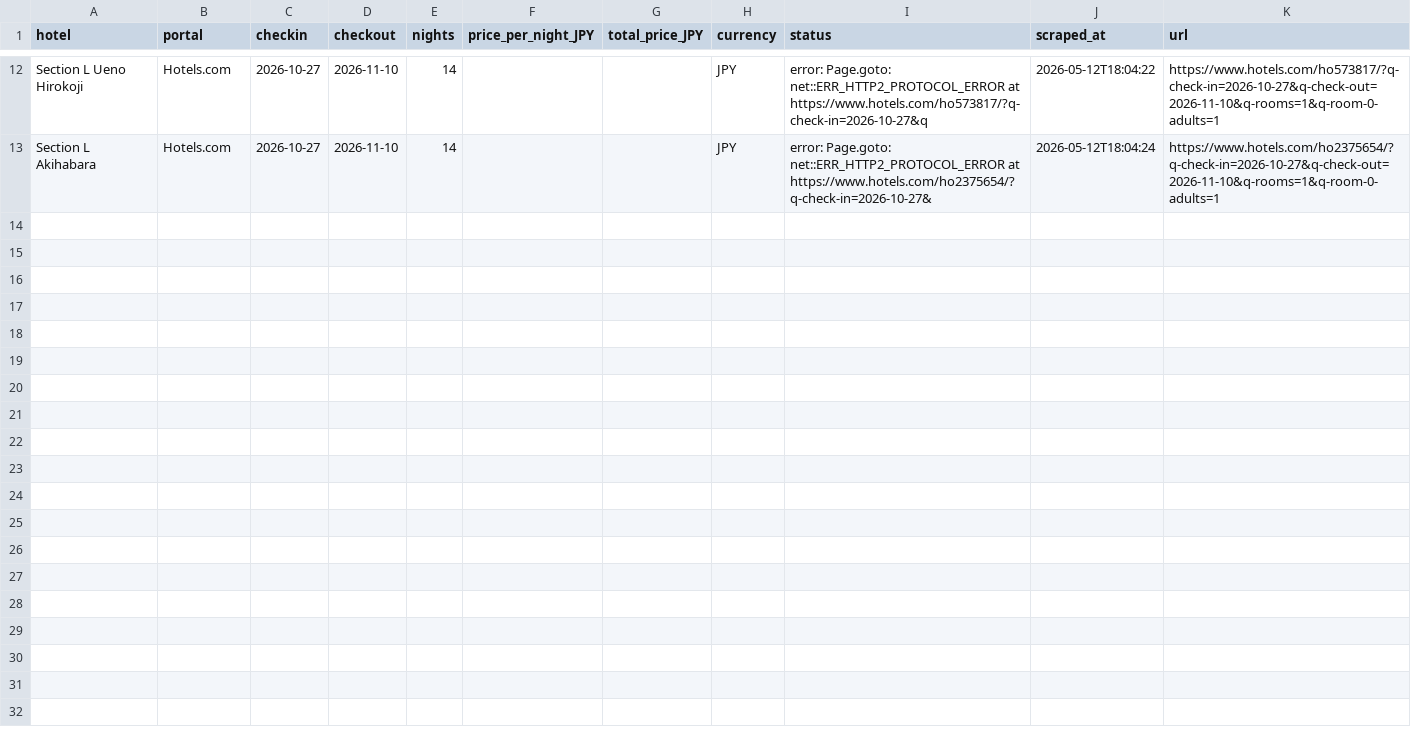
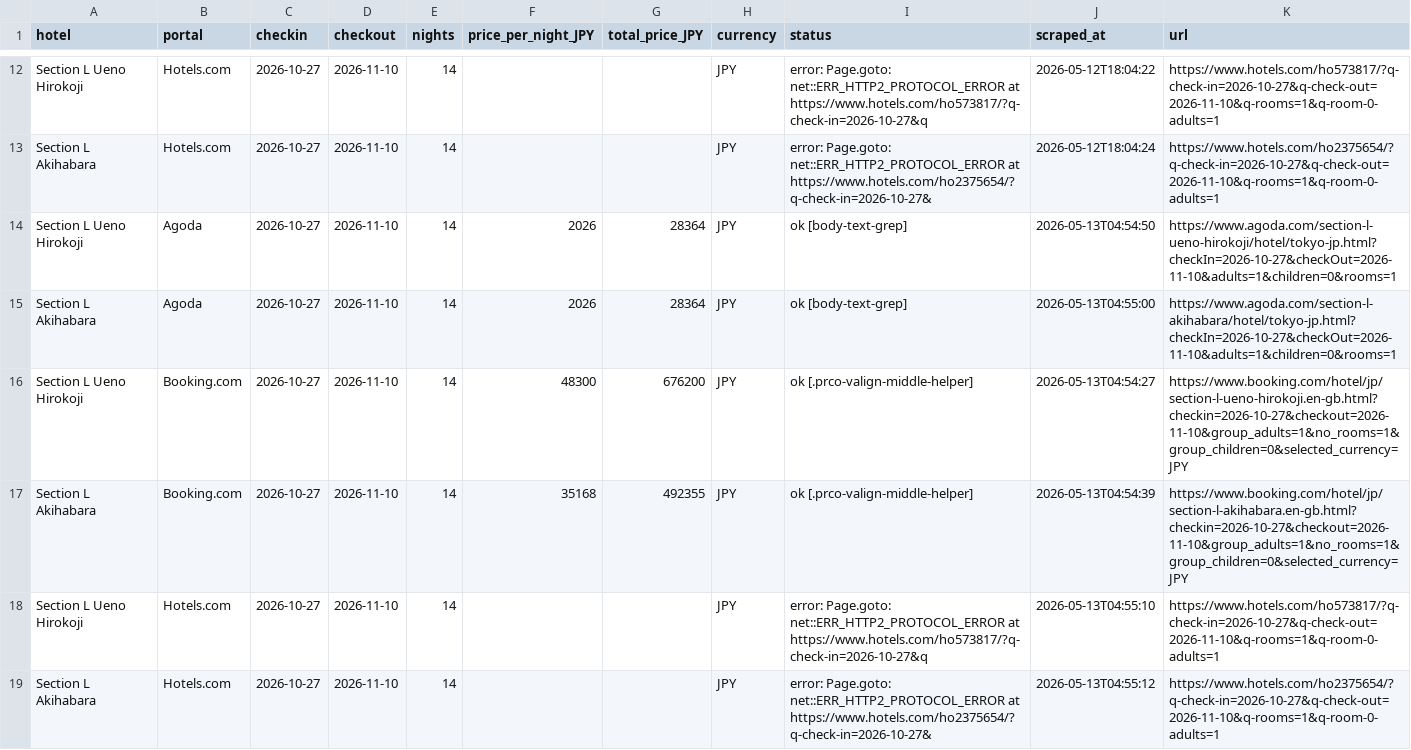
Before and after one commit to kat479/hotelprice, a CSV file: data/all_prices.csv, drawn as a sheet; only a part is shown, gaps mark what is left out; the diff names each change by its address in the sheet, - before the commit and + after, or states it on an @@ line.

```diff
--- a/data/all_prices.csv
+++ b/data/all_prices.csv
+row 14: Section L Ueno Hirokoji | Agoda | 2026-10-27 | 2026-11-10 | 14 | 2026 | 28364 | JPY | ok [body-text-grep] | 2026-05-13T04:54:50 | https://www.agoda.com/section-l-ueno-hirokoji/hotel/tokyo-jp.html?checkIn=2026-10-27&checkOut=2026-11-10&adults=1&children=0&rooms=1
+row 15: Section L Akihabara | Agoda | 2026-10-27 | 2026-11-10 | 14 | 2026 | 28364 | JPY | ok [body-text-grep] | 2026-05-13T04:55:00 | https://www.agoda.com/section-l-akihabara/hotel/tokyo-jp.html?checkIn=2026-10-27&checkOut=2026-11-10&adults=1&children=0&rooms=1
+row 16: Section L Ueno Hirokoji | Booking.com | 2026-10-27 | 2026-11-10 | 14 | 48300 | 676200 | JPY | ok [.prco-valign-middle-helper] | 2026-05-13T04:54:27 | https://www.booking.com/hotel/jp/section-l-ueno-hirokoji.en-gb.html?checkin=2026-10-27&checkout=2026-11-10&group_adults=1&no_rooms=1&group_children=0&selected_currency=JPY
+row 17: Section L Akihabara | Booking.com | 2026-10-27 | 2026-11-10 | 14 | 35168 | 492355 | JPY | ok [.prco-valign-middle-helper] | 2026-05-13T04:54:39 | https://www.booking.com/hotel/jp/section-l-akihabara.en-gb.html?checkin=2026-10-27&checkout=2026-11-10&group_adults=1&no_rooms=1&group_children=0&selected_currency=JPY
+row 18: Section L Ueno Hirokoji | Hotels.com | 2026-10-27 | 2026-11-10 | 14 |  |  | JPY | error: Page.goto: net::ERR_HTTP2_PROTOCOL_ERROR at https://www.hotels.com/ho573817/?q-check-in=2026-10-27&q | 2026-05-13T04:55:10 | https://www.hotels.com/ho573817/?q-check-in=2026-10-27&q-check-out=2026-11-10&q-rooms=1&q-room-0-adults=1
+row 19: Section L Akihabara | Hotels.com | 2026-10-27 | 2026-11-10 | 14 |  |  | JPY | error: Page.goto: net::ERR_HTTP2_PROTOCOL_ERROR at https://www.hotels.com/ho2375654/?q-check-in=2026-10-27& | 2026-05-13T04:55:12 | https://www.hotels.com/ho2375654/?q-check-in=2026-10-27&q-check-out=2026-11-10&q-rooms=1&q-room-0-adults=1
```
Also changed, not shown: data/agoda_2026-10-27_2026-11-10.csv, data/booking_2026-10-27_2026-11-10.csv, 1 other file.
